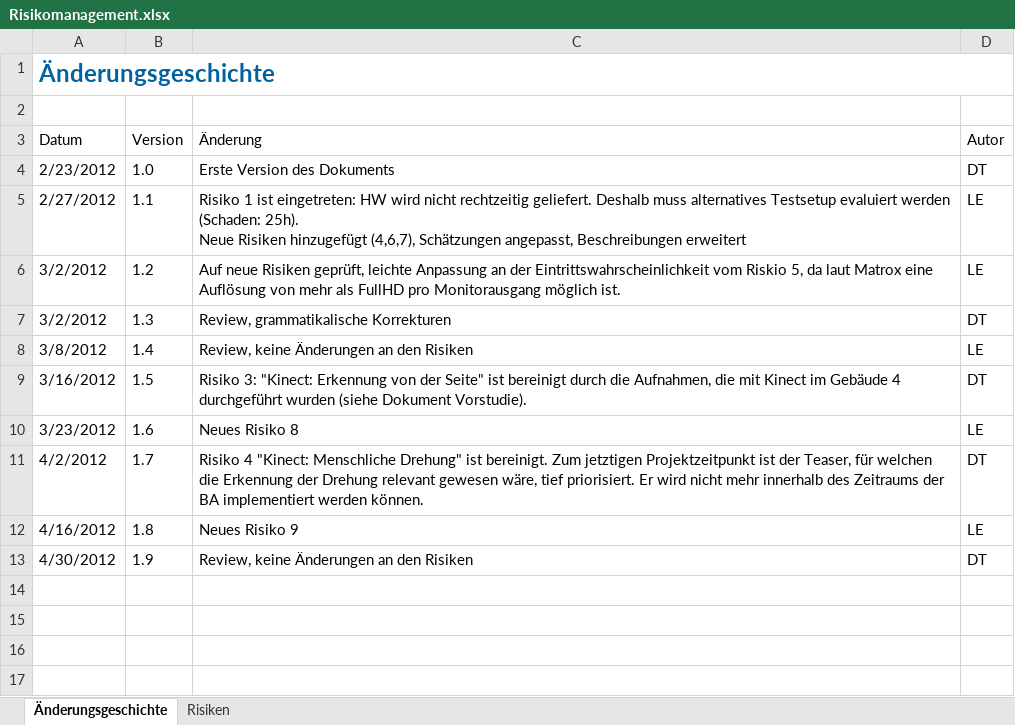
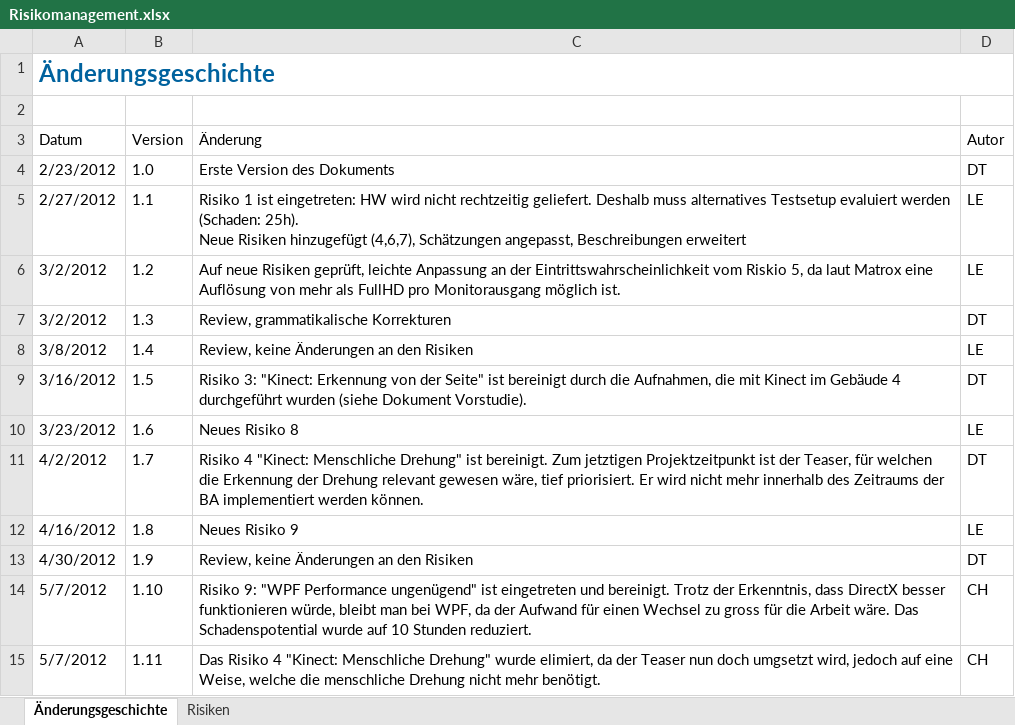
Before and after one commit to lukaselmer/hsr-bachelor-thesis-videowall, an Excel workbook: doc/Bericht/05_Technischer Bericht/02_Projektmanagement/Risikomanagement.xlsx, sheet Änderungsgeschichte, drawn as a sheet; values as stored, in another font and other column widths than the file's, no borders; table styles not drawn; the diff names each change by its address in the sheet, - before the commit and + after, or states it on an @@ line.

```diff
--- a/doc/Bericht/05_Technischer Bericht/02_Projektmanagement/Risikomanagement.xlsx (sheet Änderungsgeschichte)
+++ b/doc/Bericht/05_Technischer Bericht/02_Projektmanagement/Risikomanagement.xlsx (sheet Änderungsgeschichte)
+row 14: 5/7/2012 | 1.10 | Risiko 9: "WPF Performance ungenügend" ist eingetreten und bereinigt. Trotz der Erkenntnis, dass DirectX besser funktionieren würde, bleibt man bei WPF, da der Aufwand für einen Wechsel zu gross für die Arbeit wäre. Das Schadenspotential wurde auf 10 Stunden reduziert. | CH
+row 15: 5/7/2012 | 1.11 | Das Risiko 4 "Kinect: Menschliche Drehung" wurde elimiert, da der Teaser nun doch umgsetzt wird, jedoch auf eine Weise, welche die menschliche Drehung nicht mehr benötigt. | CH
```
Also changed, not shown: sheet Risiken.
